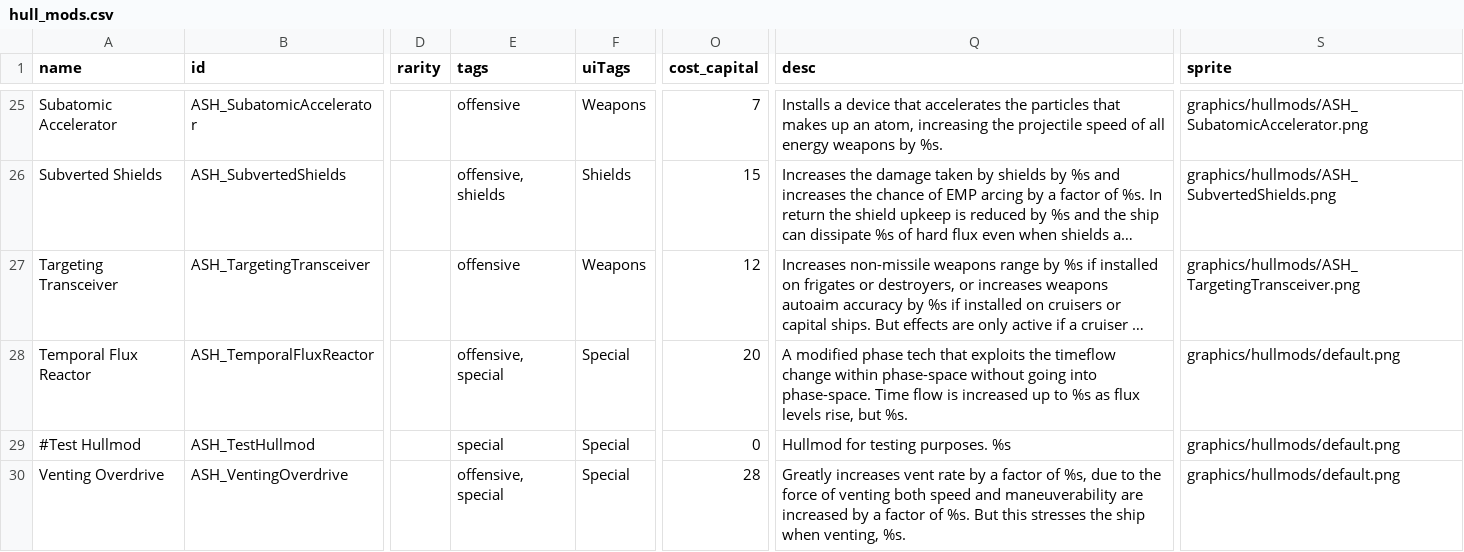
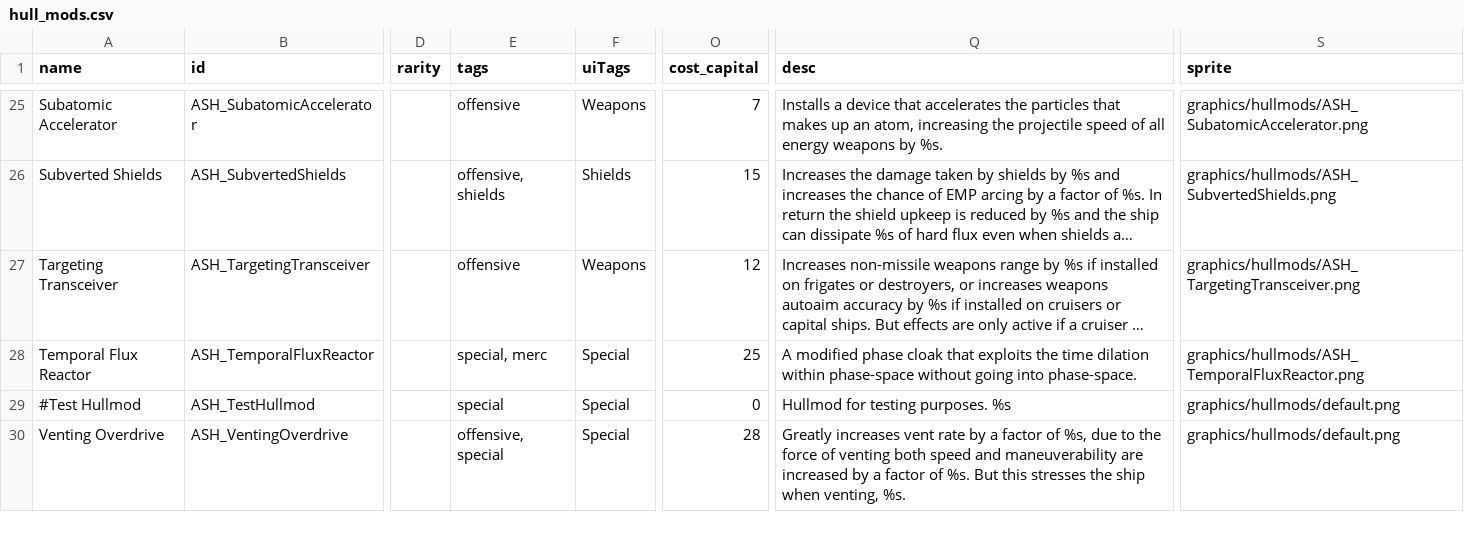
Before and after one commit to AudaxLudos/aptly-simple-hullmods, a CSV file: data/hullmods/hull_mods.csv, drawn as a sheet; only a part is shown, gaps mark what is left out; long unchanged cells end in …; the diff names each change by its address in the sheet, - before the commit and + after, or states it on an @@ line.

Commit message:
Update ASH_TemporalFluxReactor
Add sprite
Add tag merc
Update description
Update OP cost to 5/10/15/25 from 5/10/15/20
Update compability to incompatible with phase ships from none
Fix crash when ship has no shields

```diff
--- a/data/hullmods/hull_mods.csv
+++ b/data/hullmods/hull_mods.csv
-E28 (tags): offensive, special
+E28 (tags): special, merc
-O28 (cost_capital): 20
+O28 (cost_capital): 25
-Q28 (desc): …modified phase tech that exploits the timeflow change within phase-space without going into phase-space. Time flow is increased up to %s as flux levels rise, but %s.
+Q28 (desc): …modified phase cloak that exploits the time dilation within phase-space without going into phase-space.
-S28 (sprite): graphics/hullmods/default.png
+S28 (sprite): graphics/hullmods/ASH_TemporalFluxReactor.png
```
Also changed, not shown: 2 other files.
